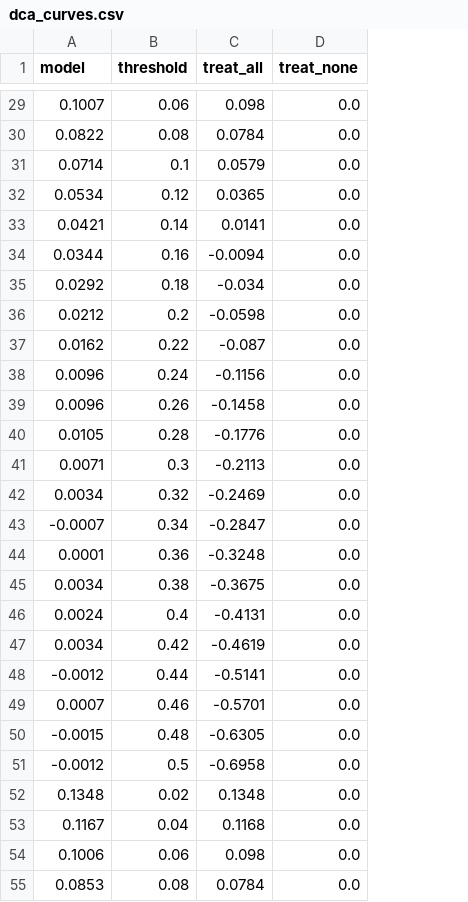
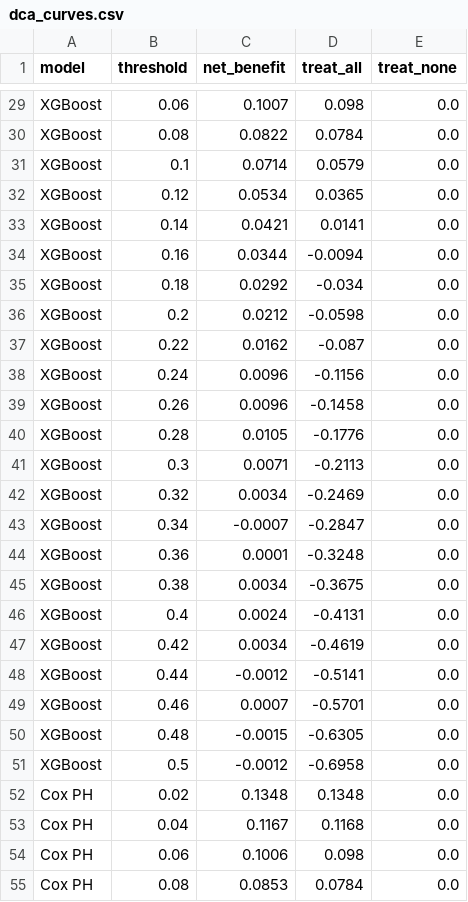
Before and after one commit to GulianaLulichacR/CARDIOAI, a CSV file: data/results/dca_curves.csv, drawn as a sheet; only a part is shown, gaps mark what is left out; the diff covers the shown part only; the diff names each change by its address in the sheet, - before the commit and + after, or states it on an @@ line.

```diff
--- a/data/results/dca_curves.csv
+++ b/data/results/dca_curves.csv
+column C (net_benefit), rows 29-55: 0.1007 | 0.0822 | 0.0714 | 0.0534 | 0.0421 | 0.0344 | 0.0292 | 0.0212 | 0.0162 | 0.0096 | 0.0096 | 0.0105 | 0.0071 | 0.0034 | -0.0007 | 0.0001 | 0.0034 | 0.0024 | 0.0034 | -0.0012 | 0.0007 | -0.0015 | -0.0012 | 0.1348 | 0.1167 | 0.1006 | 0.0853
-A29 (model): 0.1007
+A29 (model): XGBoost
-A30 (model): 0.0822
+A30 (model): XGBoost
-A31 (model): 0.0714
+A31 (model): XGBoost
-A32 (model): 0.0534
+A32 (model): XGBoost
-A33 (model): 0.0421
+A33 (model): XGBoost
-A34 (model): 0.0344
+A34 (model): XGBoost
-A35 (model): 0.0292
+A35 (model): XGBoost
-A36 (model): 0.0212
+A36 (model): XGBoost
-A37 (model): 0.0162
+A37 (model): XGBoost
-A38:A39 (model): 0.0096
+A38:A39 (model): XGBoost
-A40 (model): 0.0105
+A40 (model): XGBoost
-A41 (model): 0.0071
+A41 (model): XGBoost
-A42 (model): 0.0034
+A42 (model): XGBoost
-A43 (model): -0.0007
+A43 (model): XGBoost
-A44 (model): 0.0001
+A44 (model): XGBoost
-A45 (model): 0.0034
+A45 (model): XGBoost
-A46 (model): 0.0024
+A46 (model): XGBoost
-A47 (model): 0.0034
+A47 (model): XGBoost
-A48 (model): -0.0012
+A48 (model): XGBoost
-A49 (model): 0.0007
+A49 (model): XGBoost
-A50 (model): -0.0015
+A50 (model): XGBoost
-A51 (model): -0.0012
+A51 (model): XGBoost
-A52 (model): 0.1348
+A52 (model): Cox PH
-A53 (model): 0.1167
+A53 (model): Cox PH
-A54 (model): 0.1006
+A54 (model): Cox PH
-A55 (model): 0.0853
+A55 (model): Cox PH
```
Also changed, not shown: 98 edited cells elsewhere in this file, 9 other files.
